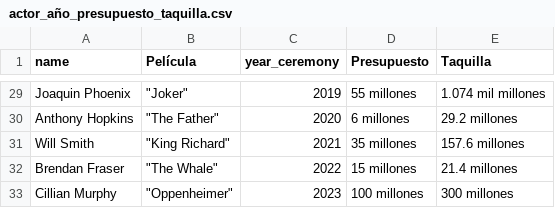
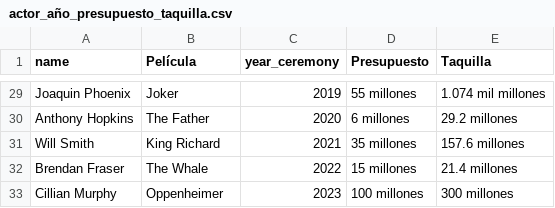
Before and after one commit to jesuserro/oscars-data-insights-96-years, a CSV file: data/processed/actor_año_presupuesto_taquilla.csv, drawn as a sheet; only a part is shown, gaps mark what is left out; the diff covers the shown part only; the diff names each change by its address in the sheet, - before the commit and + after, or states it on an @@ line.

```diff
--- a/data/processed/actor_año_presupuesto_taquilla.csv
+++ b/data/processed/actor_año_presupuesto_taquilla.csv
-B29 (Película): "Joker"
+B29 (Película): Joker
-B30 (Película): "The Father"
+B30 (Película): The Father
-B31 (Película): "King Richard"
+B31 (Película): King Richard
-B32 (Película): "The Whale"
+B32 (Película): The Whale
-B33 (Película): "Oppenheimer"
+B33 (Película): Oppenheimer
```
Also changed, not shown: 27 edited cells elsewhere in this file, 1 other file.
